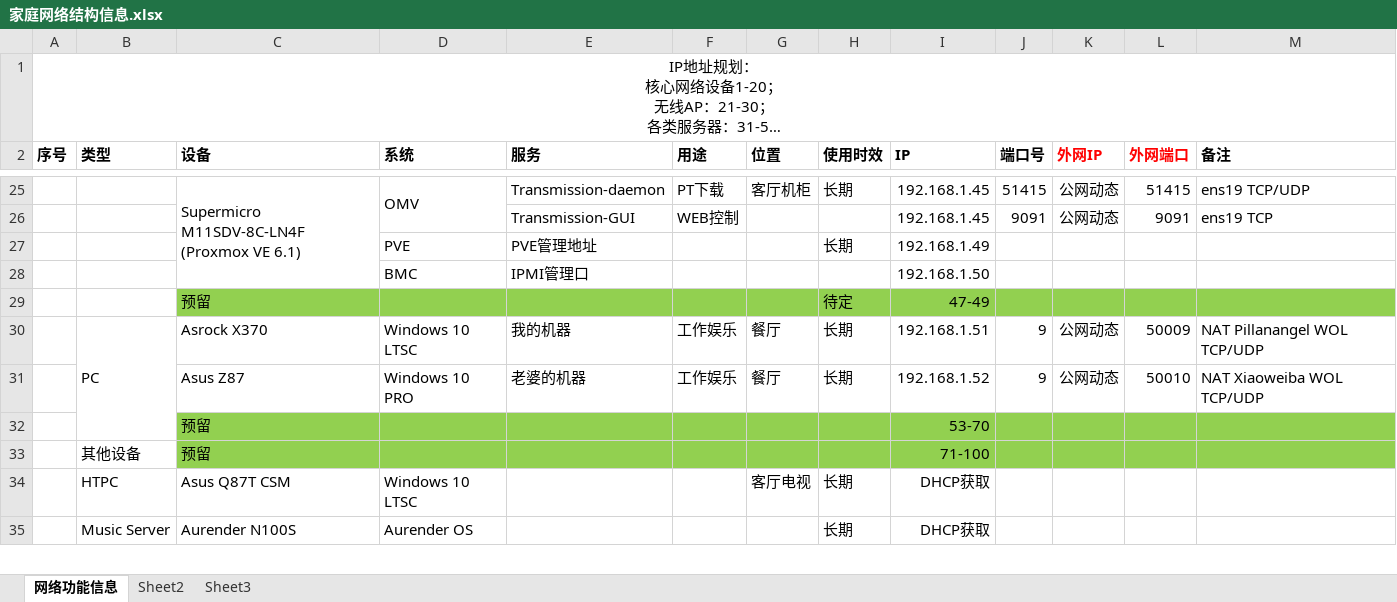
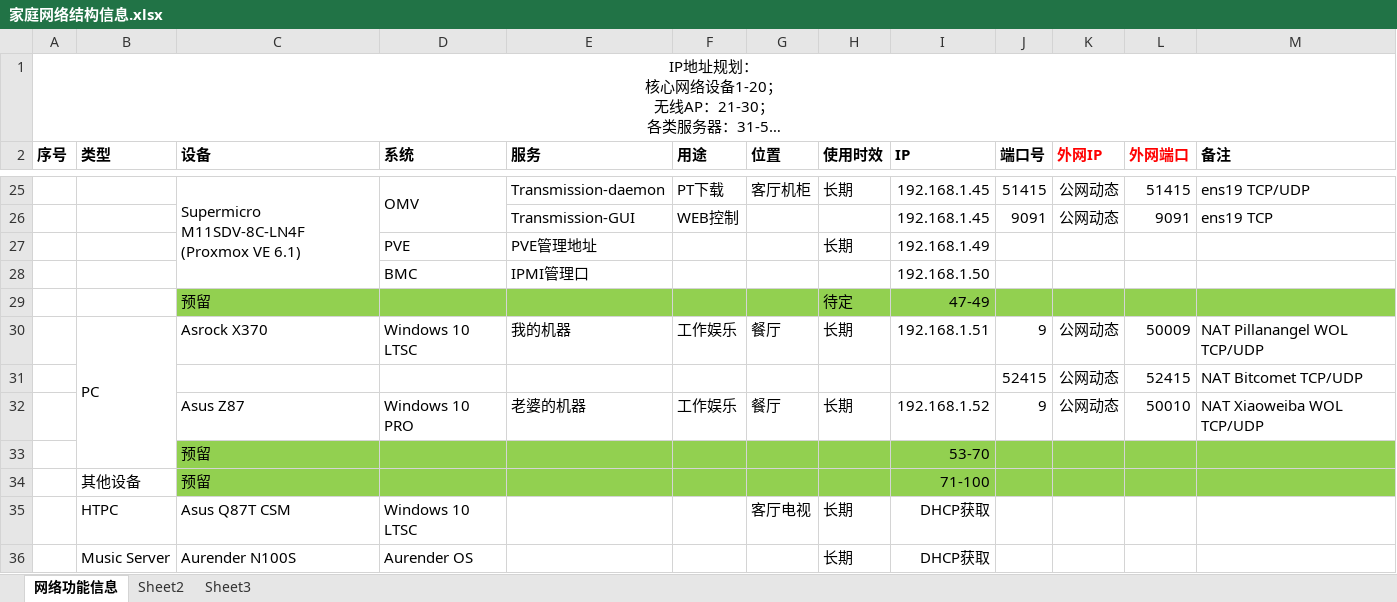
Before and after one commit to pillanangel/Happy2Death, an Excel workbook: 家庭网络结构信息.xlsx, sheet 网络功能信息, drawn as a sheet; only a part is shown, gaps mark what is left out; long unchanged cells end in …; values as stored, in another font and other column widths than the file's, no borders; the diff names each change by its address in the sheet, - before the commit and + after, or states it on an @@ line.

Commit message:
Update 家庭网络结构信息.xlsx

```diff
--- a/家庭网络结构信息.xlsx (sheet 网络功能信息)
+++ b/家庭网络结构信息.xlsx (sheet 网络功能信息)
+row 31:  |  |  |  |  |  |  |  |  | 52415 | 公网动态 | 52415 | NAT Bitcomet TCP/UDP
```
